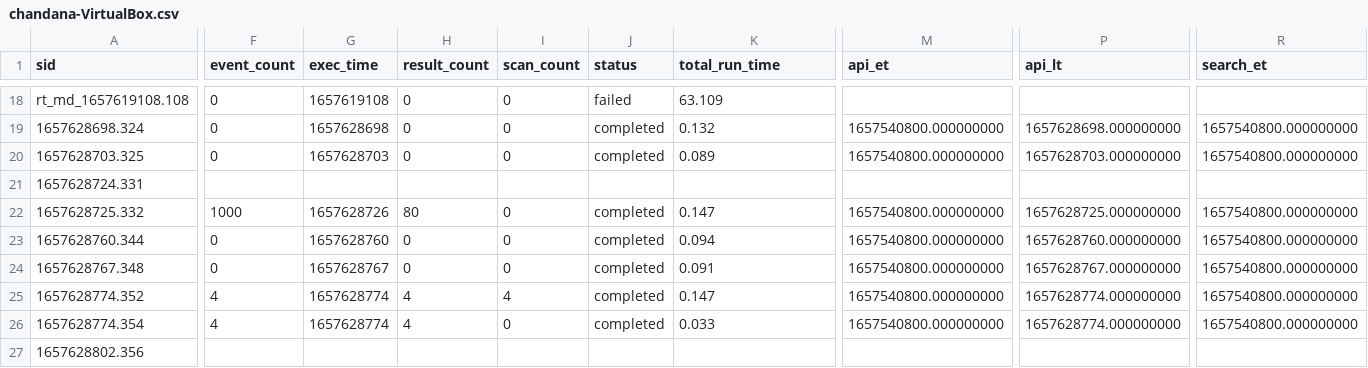
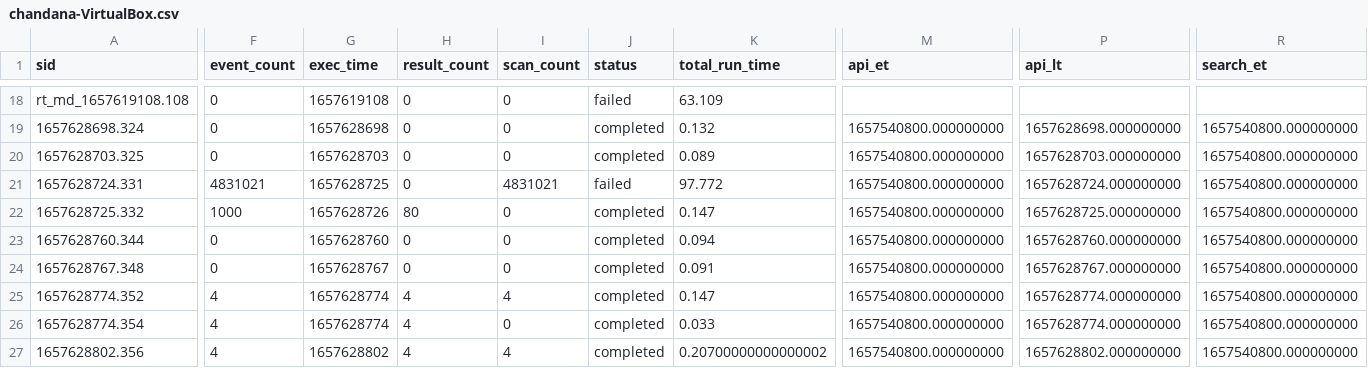
Before and after one commit to chanxxx1999/chandana, a CSV file: users/chandana/search/history/chandana-VirtualBox.csv, drawn as a sheet; only a part is shown, gaps mark what is left out; the diff covers the shown part only; the diff names each change by its address in the sheet, - before the commit and + after, or states it on an @@ line.

```diff
--- a/users/chandana/search/history/chandana-VirtualBox.csv
+++ b/users/chandana/search/history/chandana-VirtualBox.csv
-F21 (event_count): (empty)
+F21 (event_count): 4831021
-G21 (exec_time): (empty)
+G21 (exec_time): 1657628725
-H21 (result_count): (empty)
+H21 (result_count): 0
-I21 (scan_count): (empty)
+I21 (scan_count): 4831021
-J21 (status): (empty)
+J21 (status): failed
-K21 (total_run_time): (empty)
+K21 (total_run_time): 97.772
-M21 (api_et): (empty)
+M21 (api_et): 1657540800.000000000
-P21 (api_lt): (empty)
+P21 (api_lt): 1657628724.000000000
-R21 (search_et): (empty)
+R21 (search_et): 1657540800.000000000
-F27 (event_count): (empty)
+F27 (event_count): 4
-G27 (exec_time): (empty)
+G27 (exec_time): 1657628802
-H27 (result_count): (empty)
+H27 (result_count): 4
-I27 (scan_count): (empty)
+I27 (scan_count): 4
-J27 (status): (empty)
+J27 (status): completed
-K27 (total_run_time): (empty)
+K27 (total_run_time): 0.20700000000000002
-M27 (api_et): (empty)
+M27 (api_et): 1657540800.000000000
-P27 (api_lt): (empty)
+P27 (api_lt): 1657628802.000000000
-R27 (search_et): (empty)
+R27 (search_et): 1657540800.000000000
```
Also changed, not shown: 2 edited cells elsewhere in this file, 1 other file.
